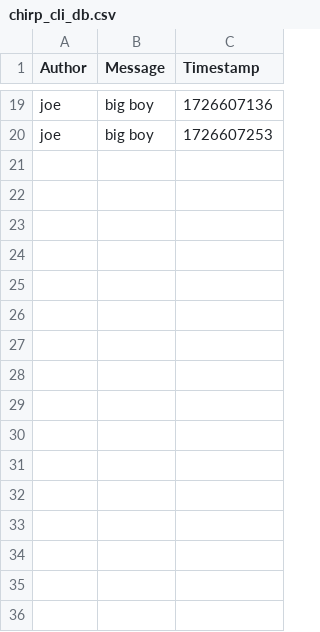
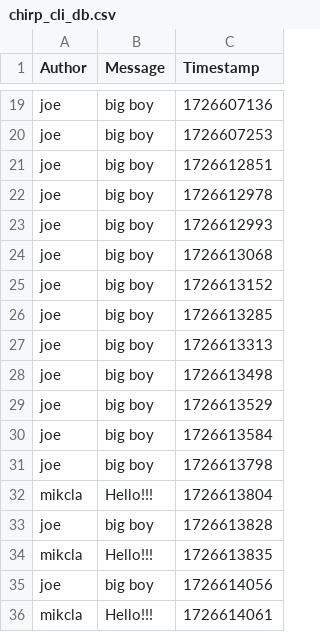
Before and after one commit to ITU-BDSA2024-GROUP4/Chirp, a CSV file: data/chirp_cli_db.csv, drawn as a sheet; only a part is shown, gaps mark what is left out; the diff names each change by its address in the sheet, - before the commit and + after, or states it on an @@ line.

```diff
--- a/data/chirp_cli_db.csv
+++ b/data/chirp_cli_db.csv
+row 21: joe | big boy | 1726612851
+row 22: joe | big boy | 1726612978
+row 23: joe | big boy | 1726612993
+row 24: joe | big boy | 1726613068
+row 25: joe | big boy | 1726613152
+row 26: joe | big boy | 1726613285
+row 27: joe | big boy | 1726613313
+row 28: joe | big boy | 1726613498
+row 29: joe | big boy | 1726613529
+row 30: joe | big boy | 1726613584
+row 31: joe | big boy | 1726613798
+row 32: mikcla | Hello!!! | 1726613804
+row 33: joe | big boy | 1726613828
+row 34: mikcla | Hello!!! | 1726613835
+row 35: joe | big boy | 1726614056
+row 36: mikcla | Hello!!! | 1726614061
```
Also changed, not shown: 49 other files.
